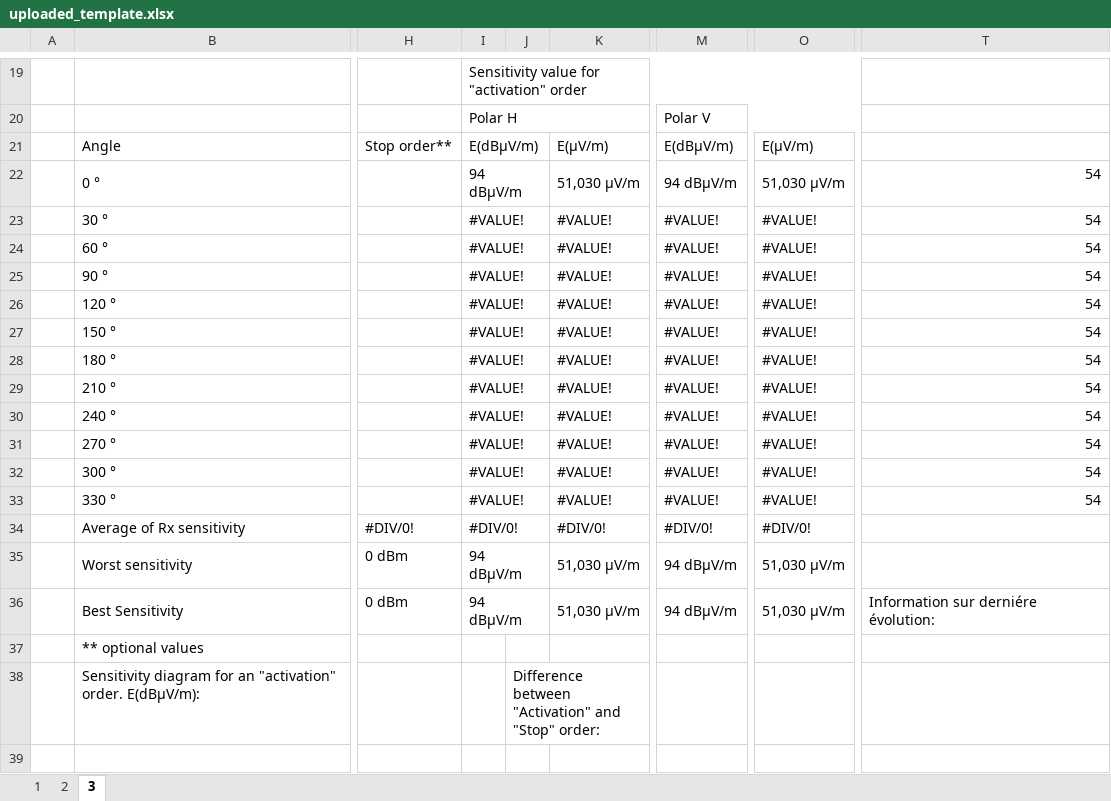
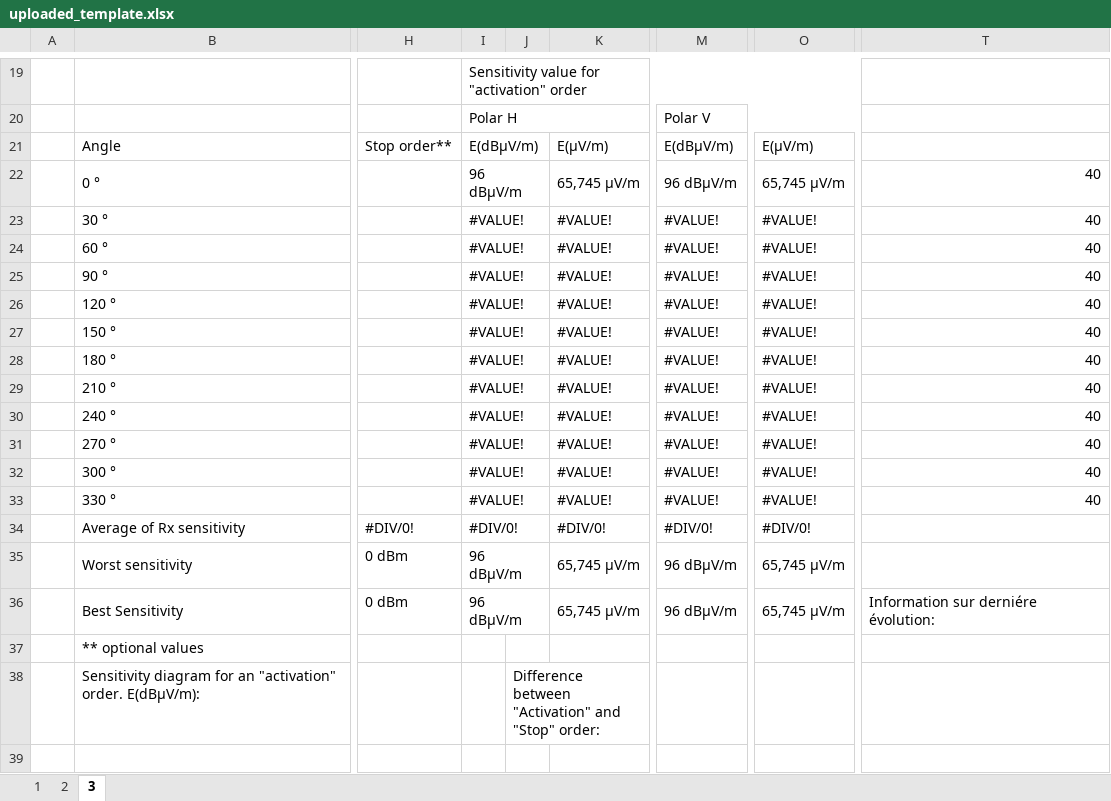
Before and after one commit to Pawelek1999/Test_Antenna, an Excel workbook: Backend/config/uploaded_template.xlsx, sheet 3, drawn as a sheet; only a part is shown, gaps mark what is left out; values as stored, in another font and other column widths than the file's, no cell formats; charts and pictures and conditional formats not drawn; the diff covers the shown part only; the diff names each change by its address in the sheet, - before the commit and + after, or states it on an @@ line.

```diff
--- a/Backend/config/uploaded_template.xlsx (sheet 3)
+++ b/Backend/config/uploaded_template.xlsx (sheet 3)
-I22: 94 dBµV/m
+I22: 96 dBµV/m
-K22: 51,030 µV/m
+K22: 65,745 µV/m
-M22: 94 dBµV/m
+M22: 96 dBµV/m
-O22: 51,030 µV/m
+O22: 65,745 µV/m
-T22:T33: 54
+T22:T33: 40
-I35:I36: 94 dBµV/m
+I35:I36: 96 dBµV/m
-K35:K36: 51,030 µV/m
+K35:K36: 65,745 µV/m
-M35:M36: 94 dBµV/m
+M35:M36: 96 dBµV/m
-O35:O36: 51,030 µV/m
+O35:O36: 65,745 µV/m
```
Also changed, not shown: 12 edited cells elsewhere in this sheet, sheet 1, sheet 2, cell formats, charts or pictures, 16 other files.
